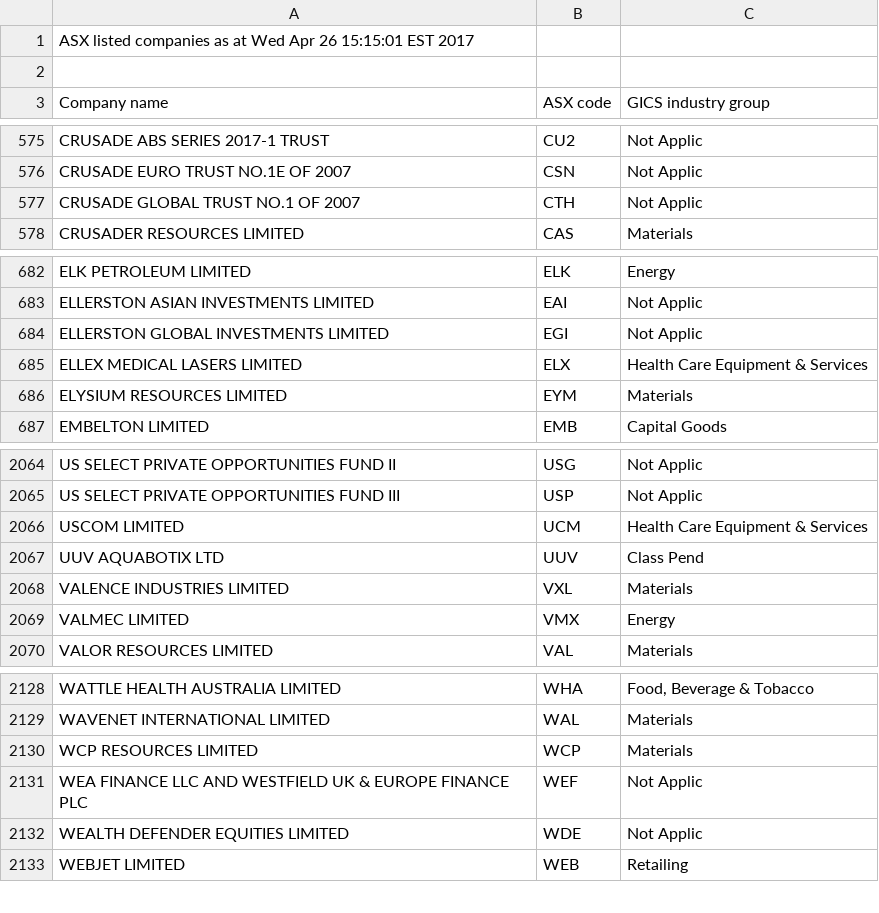
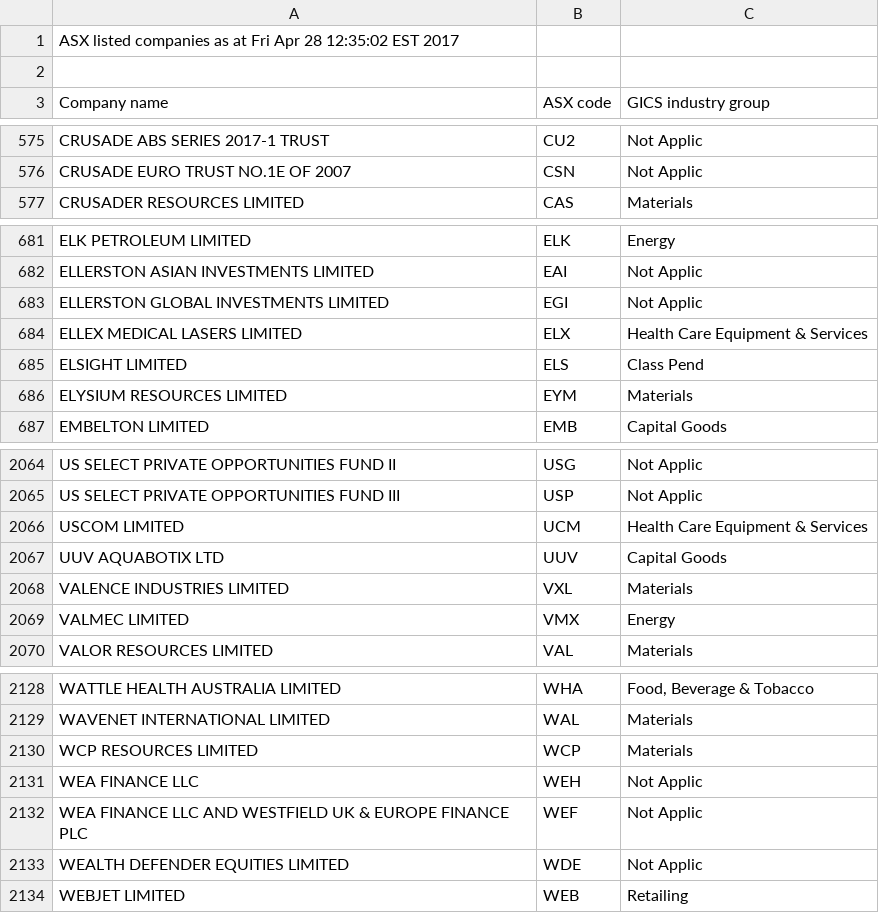
Before and after one commit to kunahair/SticksAndStocks, a CSV file: website/ASXListedCompanies.csv, drawn as a sheet; only a part is shown, gaps mark what is left out.

```diff
--- a/website/ASXListedCompanies.csv
+++ b/website/ASXListedCompanies.csv
@@ -1,2 +1,2 @@
-ASX listed companies as at Wed Apr 26 15:15:01 EST 2017
+ASX listed companies as at Fri Apr 28 12:35:02 EST 2017
 
@@ -576,3 +576,2 @@ Company name,ASX code,GICS industry group
 "CRUSADE EURO TRUST NO.1E OF 2007",CSN,"Not Applic"
-"CRUSADE GLOBAL TRUST NO.1 OF 2007",CTH,"Not Applic"
 "CRUSADER RESOURCES LIMITED",CAS,"Materials"
@@ -685,2 +684,3 @@ Company name,ASX code,GICS industry group
 "ELLEX MEDICAL LASERS LIMITED",ELX,"Health Care Equipment & Services"
+"ELSIGHT LIMITED",ELS,"Class Pend"
 "ELYSIUM RESOURCES LIMITED",EYM,"Materials"
@@ -2066,3 +2066,3 @@ Company name,ASX code,GICS industry group
 "USCOM LIMITED",UCM,"Health Care Equipment & Services"
-"UUV AQUABOTIX LTD",UUV,"Class Pend"
+"UUV AQUABOTIX LTD",UUV,"Capital Goods"
 "VALENCE INDUSTRIES LIMITED",VXL,"Materials"
@@ -2130,2 +2130,3 @@ Company name,ASX code,GICS industry group
 "WCP RESOURCES LIMITED",WCP,"Materials"
+"WEA FINANCE LLC",WEH,"Not Applic"
 "WEA FINANCE LLC AND WESTFIELD UK & EUROPE FINANCE PLC",WEF,"Not Applic"
```
Also changed, not shown: 6 other files.
